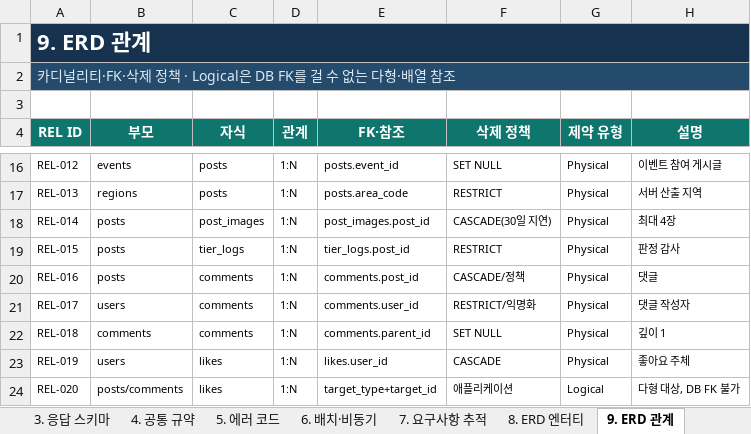
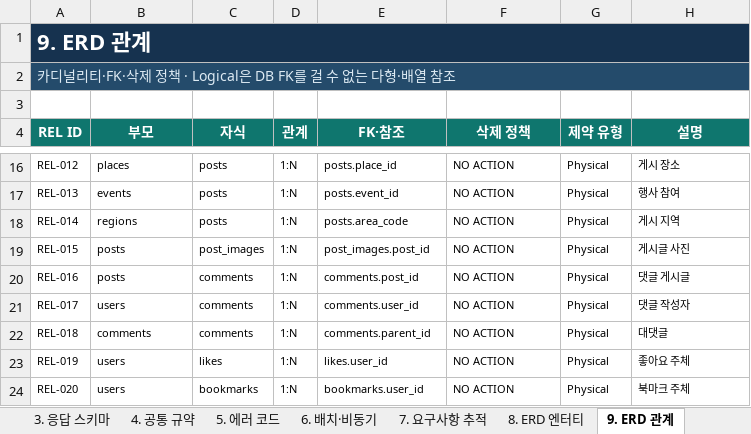
Before and after one commit to Kim-su-been/SnapHere, an Excel workbook: docs/specs/snaphere-api-spec-v1.1.5.xlsx, sheet 9. ERD 관계, drawn as a sheet; only a part is shown, gaps mark what is left out; values as stored, in another font and other column widths than the file's, no borders; conditional formats and table styles not drawn; the diff covers the shown part only; the diff names each change by its address in the sheet, - before the commit and + after, or states it on an @@ line.

```diff
--- a/docs/specs/snaphere-api-spec-v1.1.5.xlsx (sheet 9. ERD 관계)
+++ b/docs/specs/snaphere-api-spec-v1.1.5.xlsx (sheet 9. ERD 관계)
-B16 (부모): events
+B16 (부모): places
-E16 (FK·참조): posts.event_id
+E16 (FK·참조): posts.place_id
-F16 (삭제 정책): SET NULL
+F16 (삭제 정책): NO ACTION
-H16 (설명): 이벤트 참여 게시글
+H16 (설명): 게시 장소
-B17 (부모): regions
+B17 (부모): events
-E17 (FK·참조): posts.area_code
+E17 (FK·참조): posts.event_id
-F17 (삭제 정책): RESTRICT
+F17 (삭제 정책): NO ACTION
-H17 (설명): 서버 산출 지역
+H17 (설명): 행사 참여
-B18 (부모): posts
+B18 (부모): regions
-C18 (자식): post_images
+C18 (자식): posts
-E18 (FK·참조): post_images.post_id
+E18 (FK·참조): posts.area_code
-F18 (삭제 정책): CASCADE(30일 지연)
+F18 (삭제 정책): NO ACTION
-H18 (설명): 최대 4장
+H18 (설명): 게시 지역
-C19 (자식): tier_logs
+C19 (자식): post_images
-E19 (FK·참조): tier_logs.post_id
+E19 (FK·참조): post_images.post_id
-F19 (삭제 정책): RESTRICT
+F19 (삭제 정책): NO ACTION
-H19 (설명): 판정 감사
+H19 (설명): 게시글 사진
-F20 (삭제 정책): CASCADE/정책
+F20 (삭제 정책): NO ACTION
-H20 (설명): 댓글
+H20 (설명): 댓글 게시글
-F21 (삭제 정책): RESTRICT/익명화
+F21 (삭제 정책): NO ACTION
-F22 (삭제 정책): SET NULL
+F22 (삭제 정책): NO ACTION
-H22 (설명): 깊이 1
+H22 (설명): 대댓글
-F23 (삭제 정책): CASCADE
+F23 (삭제 정책): NO ACTION
-B24 (부모): posts/comments
+B24 (부모): users
-C24 (자식): likes
+C24 (자식): bookmarks
-E24 (FK·참조): target_type+target_id
+E24 (FK·참조): bookmarks.user_id
-F24 (삭제 정책): 애플리케이션
+F24 (삭제 정책): NO ACTION
-G24 (제약 유형): Logical
+G24 (제약 유형): Physical
-H24 (설명): 다형 대상, DB FK 불가
+H24 (설명): 북마크 주체
```
Also changed, not shown: 7 removed rows and 145 edited cells elsewhere in this sheet, sheet 8. ERD 엔터티, sheet 3. 응답 스키마, sheet 0. 개요, sheet 1. API 목록, 14 other files.
